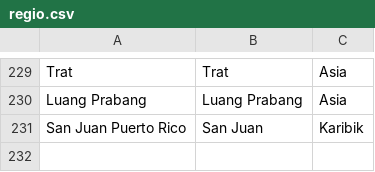
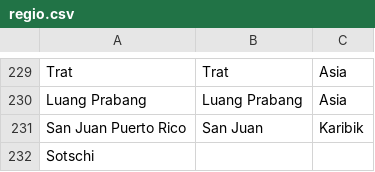
Before and after one commit to alexanu/Fun, a CSV file: Idealo/regio.csv, drawn as a sheet; only a part is shown, gaps mark what is left out.

```diff
--- a/Idealo/regio.csv
+++ b/Idealo/regio.csv
@@ -231 +231,2 @@ Luang Prabang;Luang Prabang;Asia
 San Juan Puerto Rico;San Juan;Karibik
+Sotschi
```
Also changed, not shown: 7 other files.
